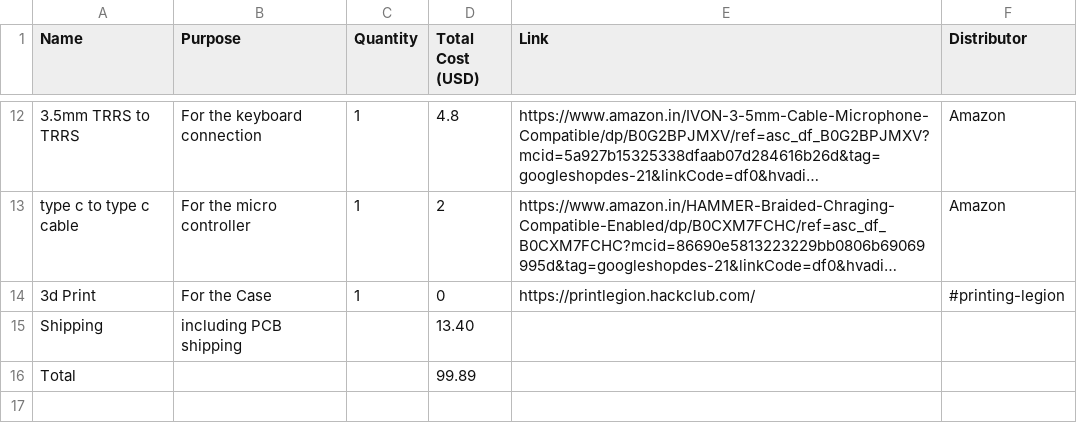
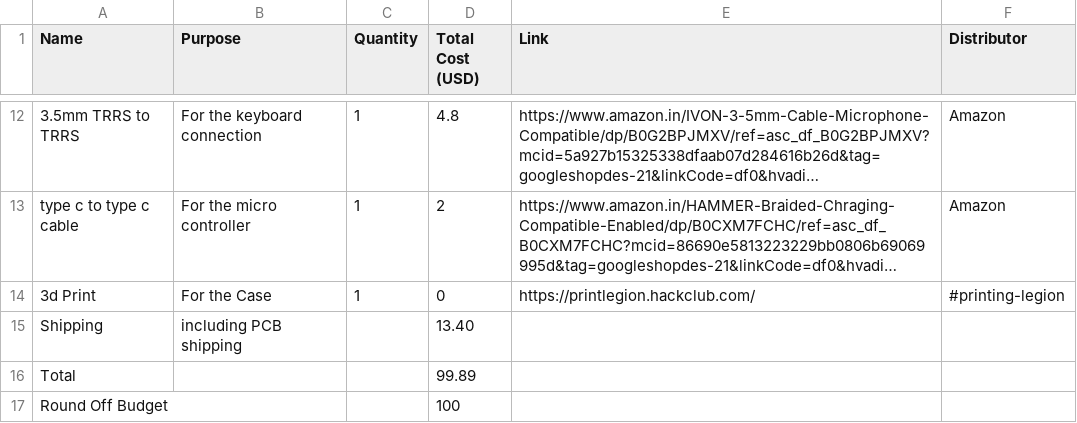
Before and after one commit to Sadrita404/Twin-Key, a CSV file: bom.csv, drawn as a sheet; only a part is shown, gaps mark what is left out; long unchanged cells end in ….

Commit message:
Update bom.csv

```diff
--- a/bom.csv
+++ b/bom.csv
@@ -16 +16,2 @@
 "Total ","","","99.89","",""
+"Round Off Budget ","","","100","",""
```
